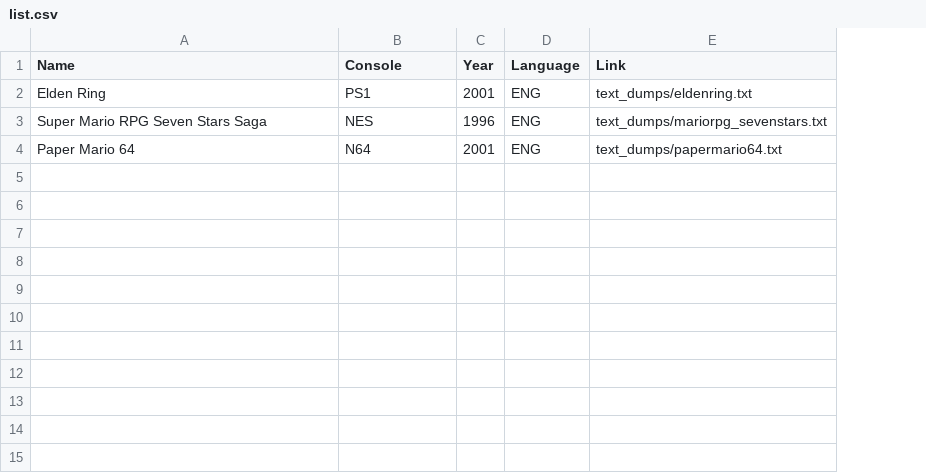
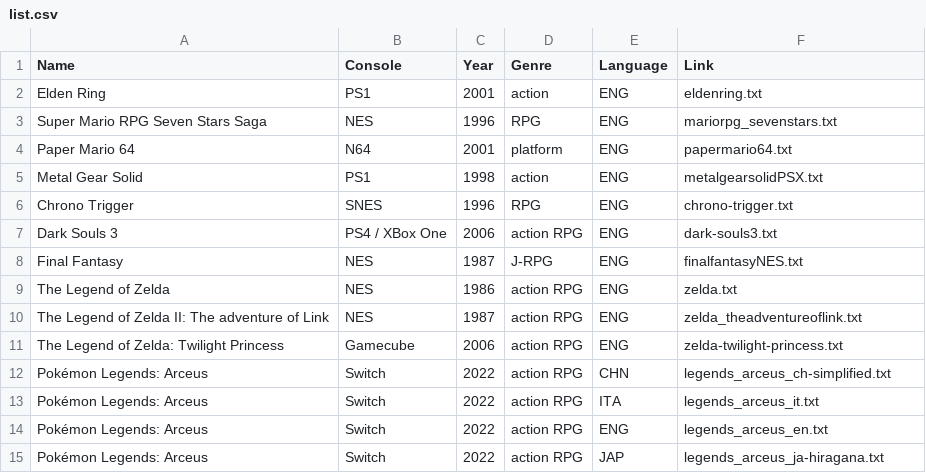
Before and after one commit to schlatterca/game_thesaurus, a CSV file: list.csv, drawn as a sheet; addresses are those after the commit; the diff names each change by its address in the sheet, - before the commit and + after, or states it on an @@ line.

```diff
--- a/list.csv
+++ b/list.csv
+column D (Genre), rows 2-4: action | RPG | platform
-F2 (Link): text_dumps/eldenring.txt
+F2 (Link): eldenring.txt
-F3 (Link): text_dumps/mariorpg_sevenstars.txt
+F3 (Link): mariorpg_sevenstars.txt
-F4 (Link): text_dumps/papermario64.txt
+F4 (Link): papermario64.txt
+row 5: Metal Gear Solid | PS1 | 1998 | action | ENG | metalgearsolidPSX.txt
+row 6: Chrono Trigger | SNES | 1996 | RPG | ENG | chrono-trigger.txt
+row 7: Dark Souls 3 | PS4 / XBox One | 2006 | action RPG | ENG | dark-souls3.txt
+row 8: Final Fantasy | NES | 1987 | J-RPG | ENG | finalfantasyNES.txt
+row 9: The Legend of Zelda | NES | 1986 | action RPG | ENG | zelda.txt
+row 10: The Legend of Zelda II: The adventure of Link | NES | 1987 | action RPG | ENG | zelda_theadventureoflink.txt
+row 11: The Legend of Zelda: Twilight Princess | Gamecube | 2006 | action RPG | ENG | zelda-twilight-princess.txt
+row 12: Pokémon Legends: Arceus | Switch | 2022 | action RPG | CHN | legends_arceus_ch-simplified.txt
+row 13: Pokémon Legends: Arceus | Switch | 2022 | action RPG | ITA | legends_arceus_it.txt
+row 14: Pokémon Legends: Arceus | Switch | 2022 | action RPG | ENG | legends_arceus_en.txt
+row 15: Pokémon Legends: Arceus | Switch | 2022 | action RPG | JAP | legends_arceus_ja-hiragana.txt
```
Also changed, not shown: 19 other files.
